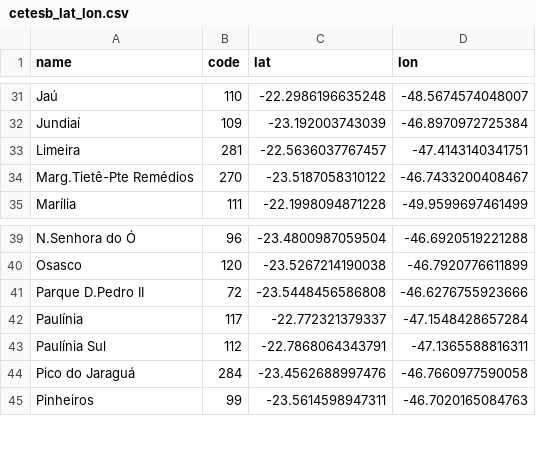
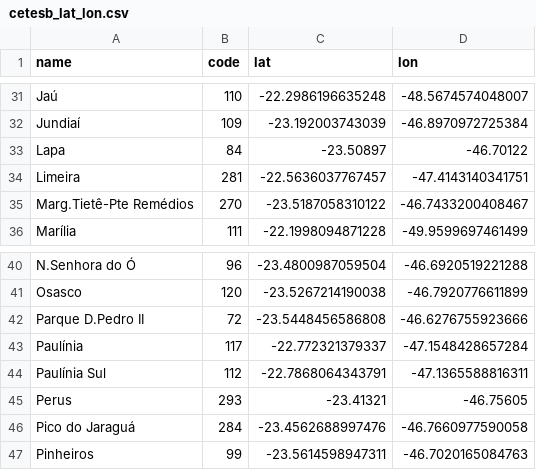
Before and after one commit to quishqa/qualR.py, a CSV file: qualRpy/data/cetesb_lat_lon.csv, drawn as a sheet; only a part is shown, gaps mark what is left out.

Commit message:
Add missing aqs
Lapat and Perus air quality stations are added.

```diff
--- a/qualRpy/data/cetesb_lat_lon.csv
+++ b/qualRpy/data/cetesb_lat_lon.csv
@@ -32,2 +32,3 @@ Jaú,110,-22.2986196635248,-48.5674574048007
 Jundiaí,109,-23.192003743039,-46.8970972725384
+Lapa,84,-23.50897,-46.70122
 Limeira,281,-22.5636037767457,-47.4143140341751
@@ -43,2 +44,3 @@ Paulínia,117,-22.772321379337,-47.1548428657284
 Paulínia Sul,112,-22.7868064343791,-47.1365588816311
+Perus,293,-23.41321,-46.75605
 Pico do Jaraguá,284,-23.4562688997476,-46.7660977590058
```
